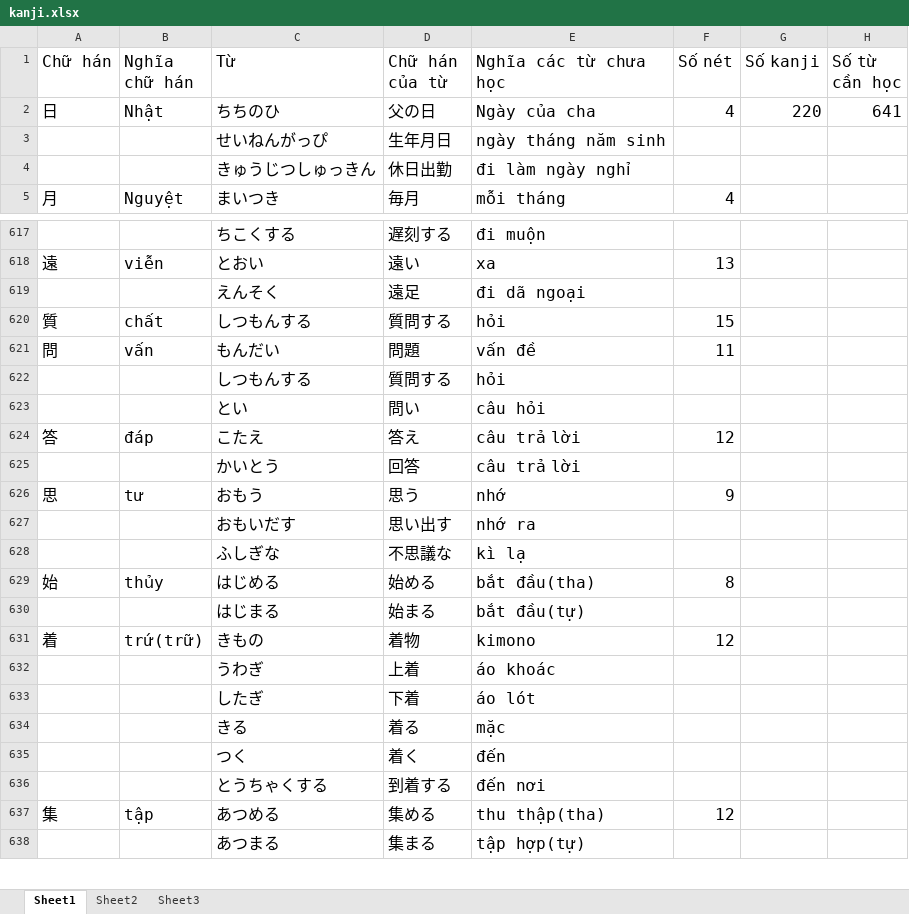
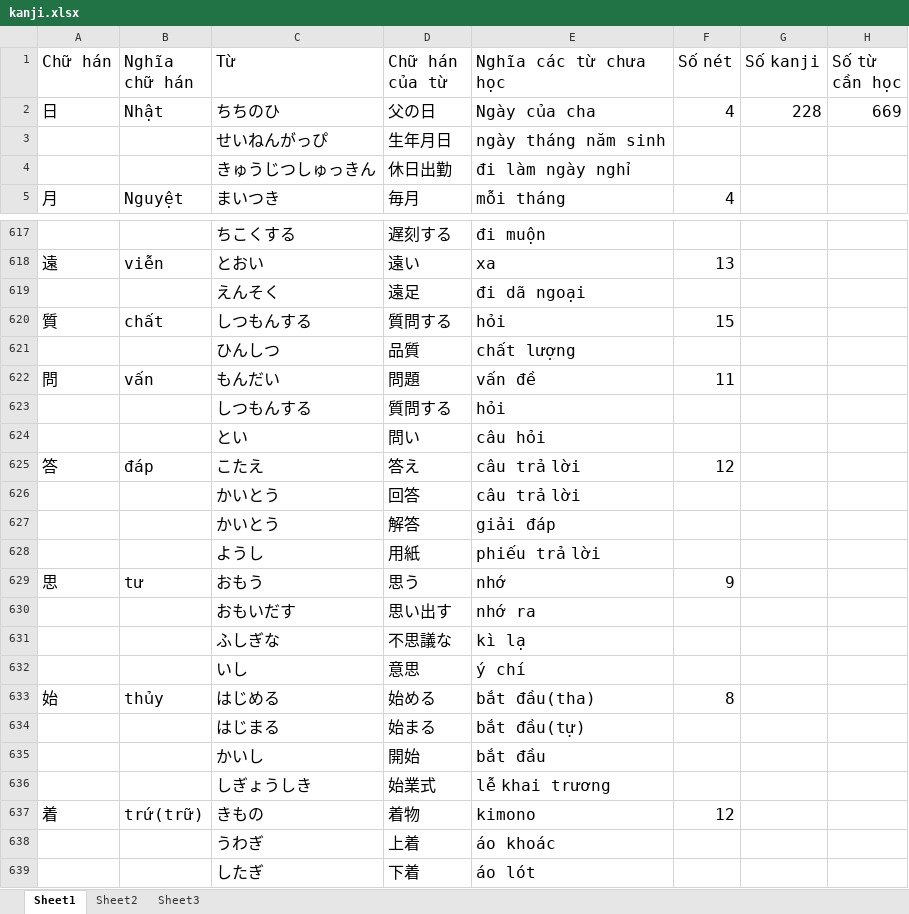
Before and after one commit to v2kt95/kanji_learning_Website, an Excel workbook: kanji.xlsx, sheet Sheet1, drawn as a sheet; only a part is shown, gaps mark what is left out; the shorter side is filled out with more unchanged rows; values as stored, in another font and other column widths than the file's, no borders; the diff covers the shown part only; the diff names each change by its address in the sheet, - before the commit and + after, or states it on an @@ line.

Commit message:
update kanji.xlsx file

```diff
--- a/kanji.xlsx (sheet Sheet1)
+++ b/kanji.xlsx (sheet Sheet1)
-G2 (Số kanji): 220
+G2 (Số kanji): 228
-H2 (Số từ cần học): 641
+H2 (Số từ cần học): 669
+row 621:  |  | ひんしつ | 品質 | chất lượng
+row 627:  |  | かいとう | 解答 | giải đáp
+row 628:  |  | ようし | 用紙 | phiếu trả lời
+row 632:  |  | いし | 意思 | ý chí
+row 635:  |  | かいし | 開始 | bắt đầu
+row 636:  |  | しぎょうしき | 始業式 | lễ khai trương
```
Also changed, not shown: 22 added rows and 1 edited cell elsewhere in this sheet.
